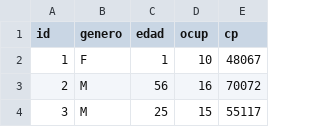
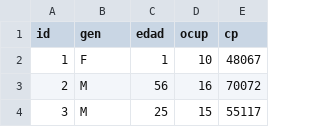
Before and after one commit to soymelisa/OnboardingDataAnalysis, a CSV file: Introduccion-a-Bases-de-Datos/Sesion-04/Postwork/Datos/ml-1m/users-h.csv, drawn as a sheet; only a part is shown.

Commit message:
correction to users-h table

```diff
--- a/Introduccion-a-Bases-de-Datos/Sesion-04/Postwork/Datos/ml-1m/users-h.csv
+++ b/Introduccion-a-Bases-de-Datos/Sesion-04/Postwork/Datos/ml-1m/users-h.csv
@@ -1,2 +1,2 @@
-id,genero,edad,ocup,cp
+id,gen,edad,ocup,cp
 1,F,1,10,48067
```
